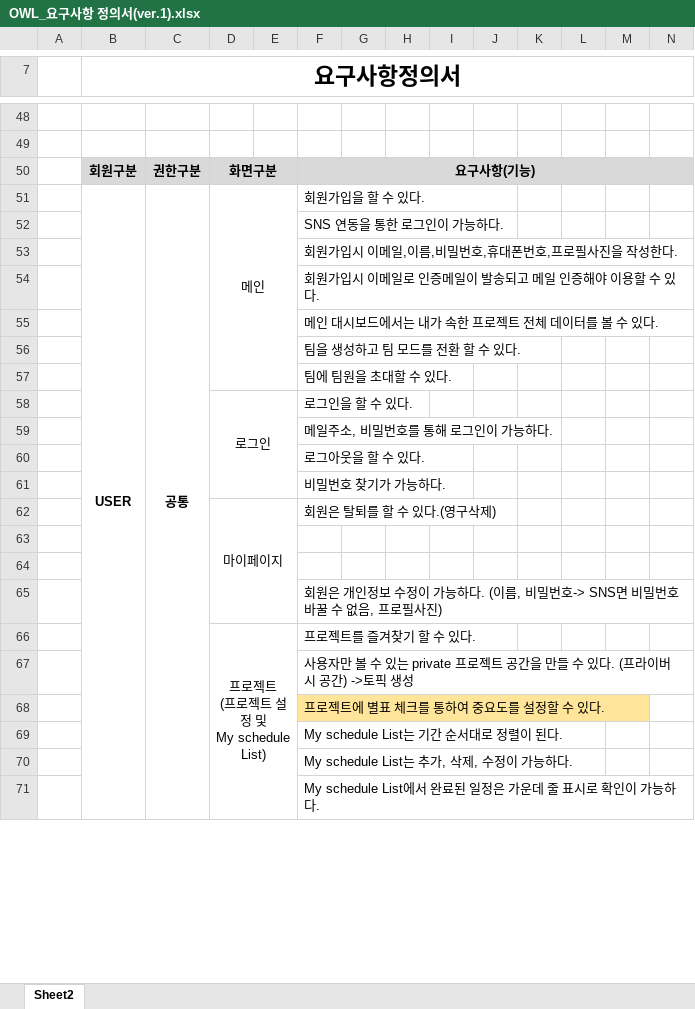
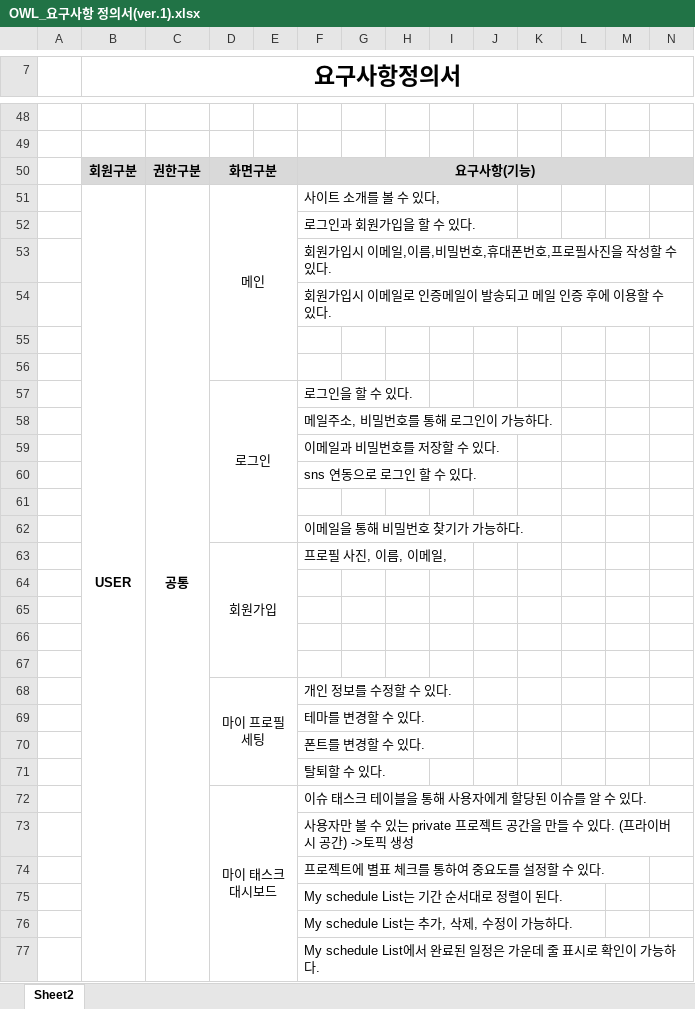
Before and after one commit to djyoon956/OWL_Refactoring, an Excel workbook: 4조/최종문서/OWL_요구사항 정의서(ver.1).xlsx, sheet Sheet2, drawn as a sheet; only a part is shown, gaps mark what is left out; values as stored, in another font and other column widths than the file's, no borders; removed rows and columns are numbered as before the commit, all else as after; rows hold the shown columns only; ↵ is a line break in a cell; the diff covers the shown part only; the diff names each change by its address in the sheet, - before the commit and + after, or states it on an @@ line.

```diff
--- a/4조/최종문서/OWL_요구사항 정의서(ver.1).xlsx (sheet Sheet2)
+++ b/4조/최종문서/OWL_요구사항 정의서(ver.1).xlsx (sheet Sheet2)
-F51: 회원가입을 할 수 있다.
+F51: 사이트 소개를 볼 수 있다,
-F52: SNS 연동을 통한 로그인이 가능하다.
+F52: 로그인과 회원가입을 할 수 있다.
-F53: 회원가입시 이메일,이름,비밀번호,휴대폰번호,프로필사진을 작성한다.
+F53: 회원가입시 이메일,이름,비밀번호,휴대폰번호,프로필사진을 작성할 수 있다.
-F54: 회원가입시 이메일로 인증메일이 발송되고 메일 인증해야 이용할 수 있다.
+F54: 회원가입시 이메일로 인증메일이 발송되고 메일 인증 후에 이용할 수 있다.
-F55: 메인 대시보드에서는 내가 속한 프로젝트 전체 데이터를 볼 수 있다.
+F55: (empty)
-F56: 팀을 생성하고 팀 모드를 전환 할 수 있다.
+F56: (empty)
-row 57:  |  |  |  |  | 팀에 팀원을 초대할 수 있다.
-D58:E61 merged
+D57:E62 merged
-F59: 로그아웃을 할 수 있다.
+F59: 이메일과 비밀번호를 저장할 수 있다.
-F60: 비밀번호 찾기가 가능하다.
+F60: sns 연동으로 로그인 할 수 있다.
-row 61:  |  |  | 마이페이지 |  | 회원은 탈퇴를 할 수 있다.(영구삭제)
+row 61: (empty)
-D62:E65 merged
+row 62:  |  |  |  |  | 이메일을 통해 비밀번호 찾기가 가능하다.
+row 63:  |  |  | 회원가입 |  | 프로필 사진, 이름, 이메일,
+row 66: (empty)
+row 67: (empty)
+row 68:  |  |  | 마이 프로필 세팅 |  | 개인 정보를 수정할 수 있다.
-F69: 회원은 개인정보 수정이 가능하다. (이름, 비밀번호-> SNS면 비밀번호 바꿀 수 없음, 프로필사진)
+F69: 테마를 변경할 수 있다.
-row 66:  |  |  | 프로젝트 ↵ (프로젝트 설정 및 ↵ My schedule List) |  | 프로젝트를 즐겨찾기 할 수 있다.
+row 70:  |  |  |  |  | 폰트를 변경할 수 있다.
+row 71:  |  |  |  |  | 탈퇴할 수 있다.
+row 72:  |  |  | 마이 태스크 대시보드 |  | 이슈 태스크 테이블을 통해 사용자에게 할당된 이슈를 알 수 있다.
-F74 fill: #FFE599
+F74 fill: none
```
Also changed, not shown: 5 added rows, 5 removed rows, 6 edited cells and merged cells elsewhere in this sheet, 3 other files.
